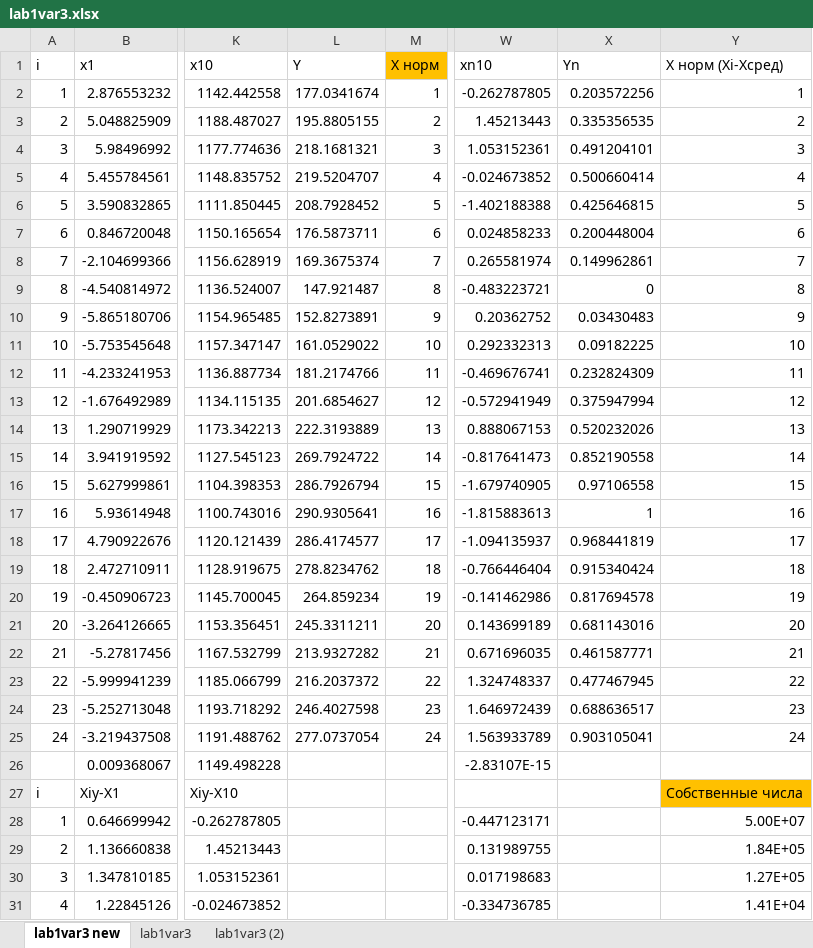
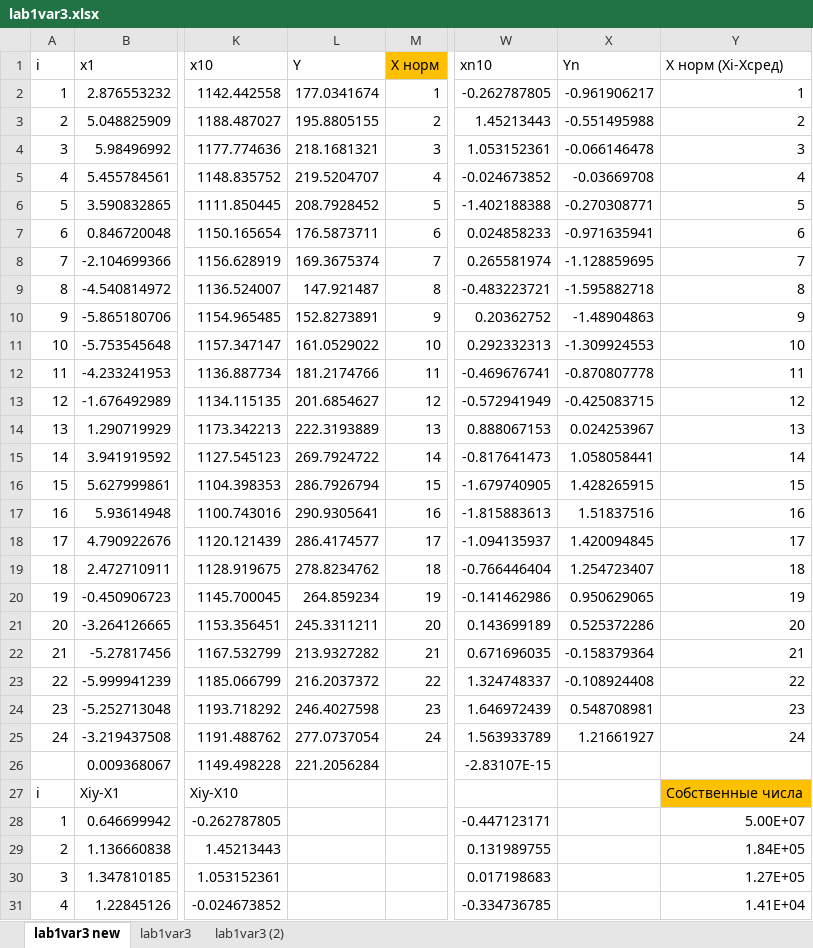
Before and after one commit to Neulovim/IAD_Lab_1, an Excel workbook: lab1var3.xlsx, sheet lab1var3 new, drawn as a sheet; only a part is shown, gaps mark what is left out; values as stored, in another font and other column widths than the file's, no borders; charts and pictures not drawn; the diff covers the shown part only; the diff names each change by its address in the sheet, - before the commit and + after, or states it on an @@ line.

Commit message:
Update lab1var3.xlsx

```diff
--- a/lab1var3.xlsx (sheet lab1var3 new)
+++ b/lab1var3.xlsx (sheet lab1var3 new)
-X2: 0.203572256
+X2: -0.961906217
-X3: 0.335356535
+X3: -0.551495988
-X4: 0.491204101
+X4: -0.066146478
-X5: 0.500660414
+X5: -0.03669708
-X6: 0.425646815
+X6: -0.270308771
-X7: 0.200448004
+X7: -0.971635941
-X8: 0.149962861
+X8: -1.128859695
-X9: 0
+X9: -1.595882718
-X10: 0.03430483
+X10: -1.48904863
-X11: 0.09182225
+X11: -1.309924553
-X12: 0.232824309
+X12: -0.870807778
-X13: 0.375947994
+X13: -0.425083715
-X14: 0.520232026
+X14: 0.024253967
-X15: 0.852190558
+X15: 1.058058441
-X16: 0.97106558
+X16: 1.428265915
-X17: 1
+X17: 1.51837516
-X18: 0.968441819
+X18: 1.420094845
-X19: 0.915340424
+X19: 1.254723407
-X20: 0.817694578
+X20: 0.950629065
-X21: 0.681143016
+X21: 0.525372286
-X22: 0.461587771
+X22: -0.158379364
-X23: 0.477467945
+X23: -0.108924408
-X24: 0.688636517
+X24: 0.548708981
-X25: 0.903105041
+X25: 1.21661927
-L26: (empty)
+L26: 221.2056284
```
Also changed, not shown: 46 added rows elsewhere in this sheet, charts or pictures.
